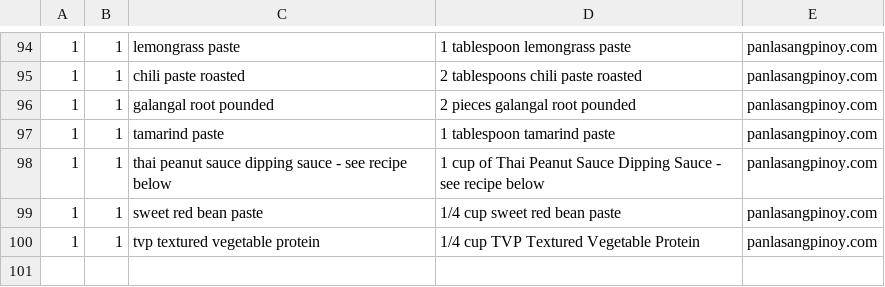
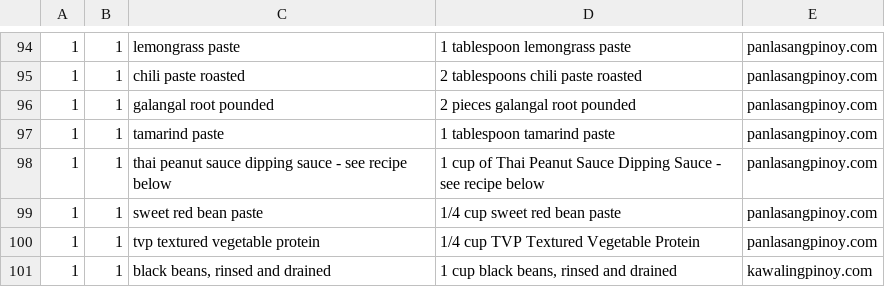
Before and after one commit to john3162000/website_business, a TSV file: demo/count-out/unmatched.tsv, drawn as a sheet; only a part is shown, gaps mark what is left out.

```diff
--- a/demo/count-out/unmatched.tsv
+++ b/demo/count-out/unmatched.tsv
@@ -100 +100,2 @@
 1	1	tvp textured vegetable protein	1/4 cup TVP Textured Vegetable Protein	panlasangpinoy.com
+1	1	black beans, rinsed and drained	1 cup black beans, rinsed and drained	kawalingpinoy.com
```
Also changed, not shown: 1 other file.
